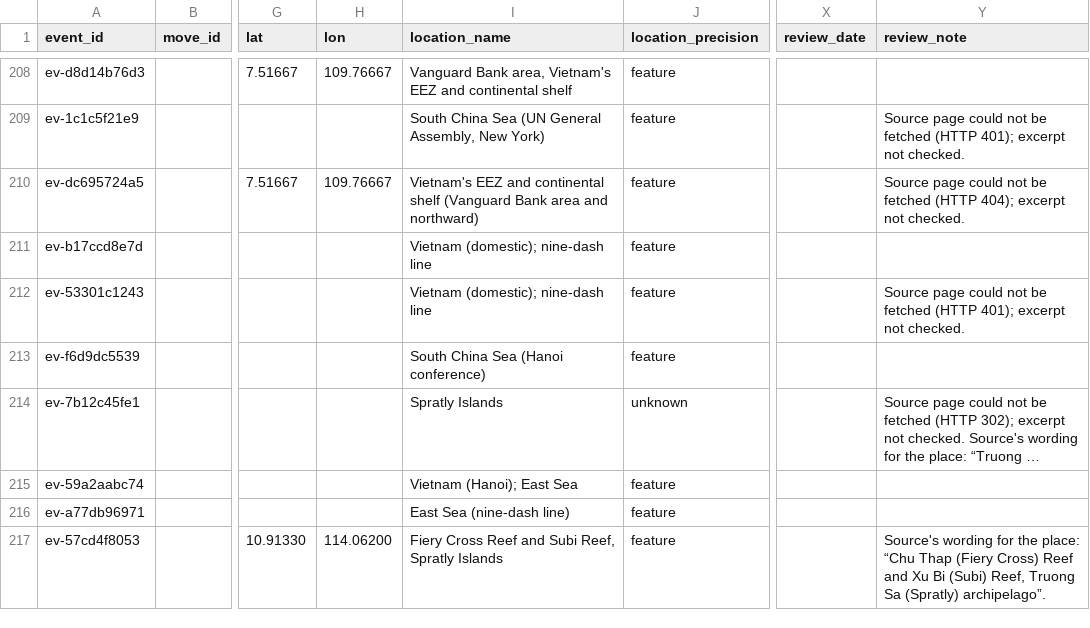
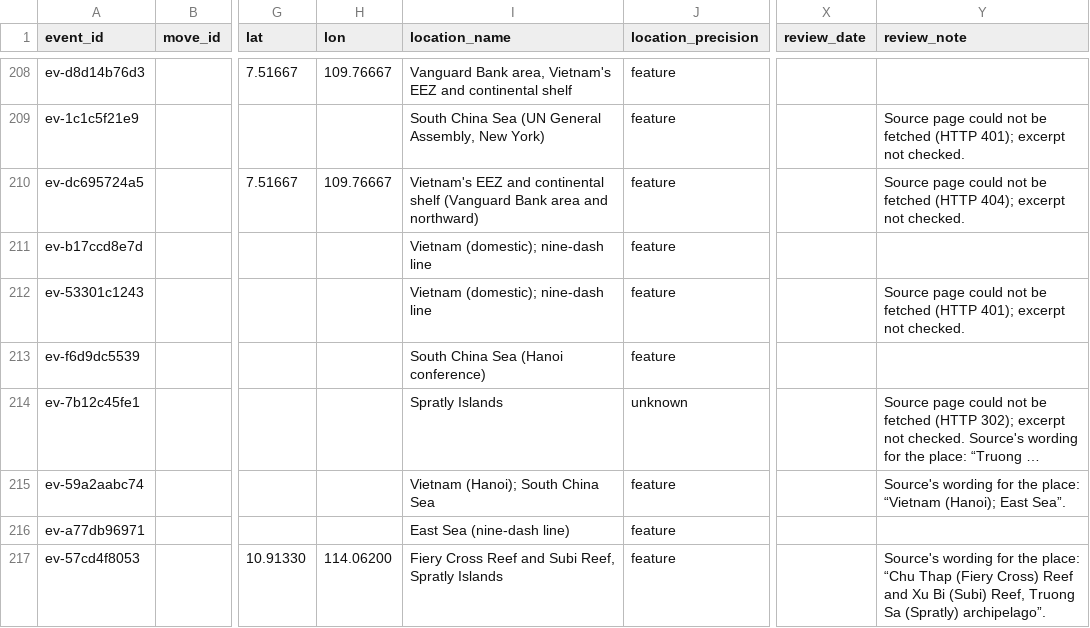
Before and after one commit to South-China-Sea-Developments/SCS-Developments-Tracker, a CSV file: data/events.csv, drawn as a sheet; only a part is shown, gaps mark what is left out; long unchanged cells end in …; the diff names each change by its address in the sheet, - before the commit and + after, or states it on an @@ line.

```diff
--- a/data/events.csv
+++ b/data/events.csv
-I215 (location_name): Vietnam (Hanoi); East Sea
+I215 (location_name): Vietnam (Hanoi); South China Sea
-Y215 (review_note): (empty)
+Y215 (review_note): Source's wording for the place: “Vietnam (Hanoi); East Sea”.
```
